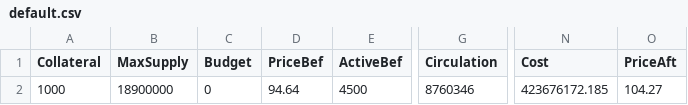
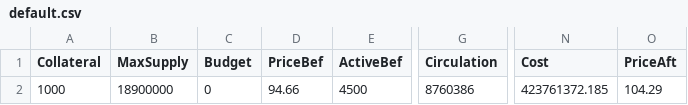
Before and after one commit to jkcso/Decentralised-Governance-Attacks, a CSV file: default.csv, drawn as a sheet; only a part is shown, gaps mark what is left out; the diff names each change by its address in the sheet, - before the commit and + after, or states it on an @@ line.

```diff
--- a/default.csv
+++ b/default.csv
-D2 (PriceBef): 94.64
+D2 (PriceBef): 94.66
-G2 (Circulation): 8760346
+G2 (Circulation): 8760386
-N2 (Cost): 423676172.185
+N2 (Cost): 423761372.185
-O2 (PriceAft): 104.27
+O2 (PriceAft): 104.29
```
Also changed, not shown: 3 other files.
